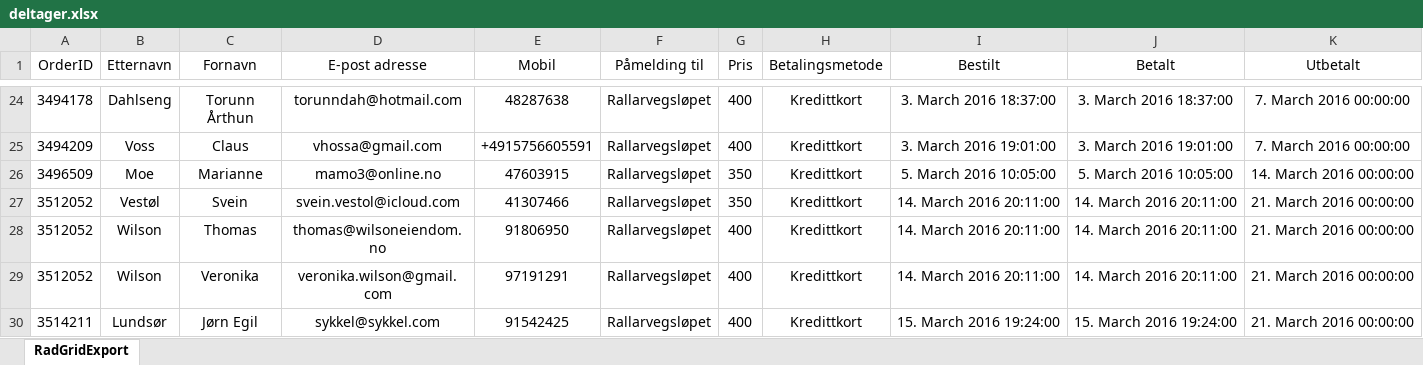
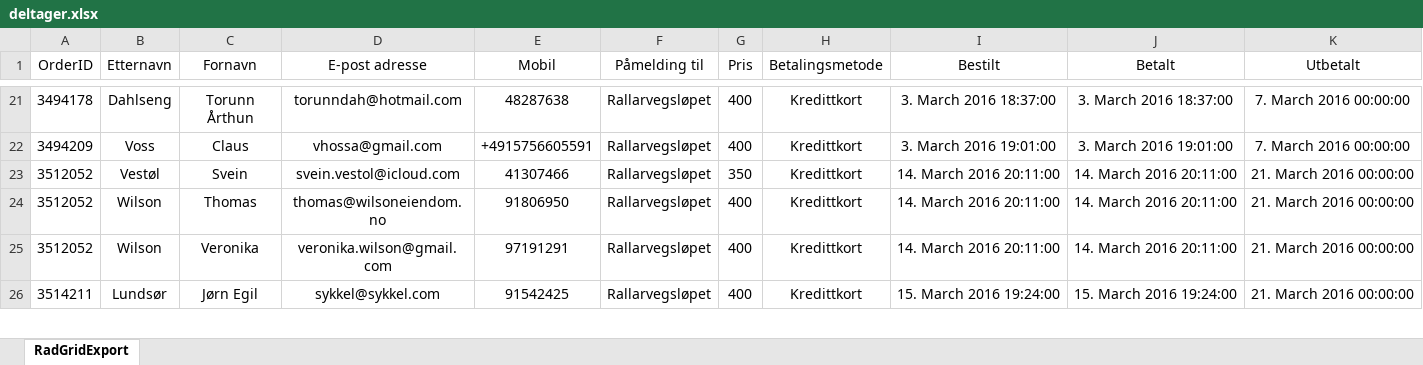
Before and after one commit to aoksenholt/deltager-webscorer, an Excel workbook: spring-batch-excel/src/main/resources/deltager.xlsx, sheet RadGridExport, drawn as a sheet; only a part is shown, gaps mark what is left out; values as stored, in another font and other column widths than the file's, no borders; rows hold the shown columns only; the diff covers the shown part only; the diff names each change by its address in the sheet, - before the commit and + after, or states it on an @@ line.

```diff
--- a/spring-batch-excel/src/main/resources/deltager.xlsx (sheet RadGridExport)
+++ b/spring-batch-excel/src/main/resources/deltager.xlsx (sheet RadGridExport)
-row 26: 3496509 | Moe | Marianne | mamo3@online.no | 47603915 | Rallarvegsløpet | 350 | Kredittkort | 5. March 2016 10:05:00 | 5. March 2016 10:05:00 | 14. March 2016 00:00:00
```
Also changed, not shown: 7 removed rows and 3 edited cells elsewhere in this sheet, spring-batch-excel/webscorer.xlsx.
